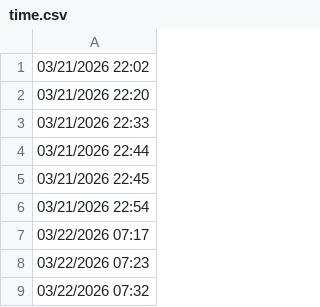
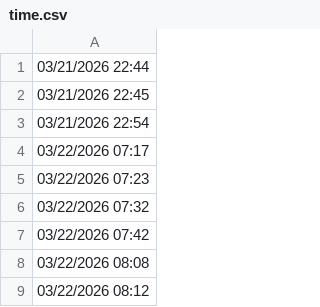
Before and after one commit to lethanhtannhat/nguyenphuong, a CSV file: time.csv, drawn as a sheet; only a part is shown; the shorter side is filled out with more unchanged rows.

```diff
--- a/time.csv
+++ b/time.csv
@@ -1,4 +1 @@
-03/21/2026 22:02
-03/21/2026 22:20
-03/21/2026 22:33
 03/21/2026 22:44
```
Also changed, not shown: 1 other file.
